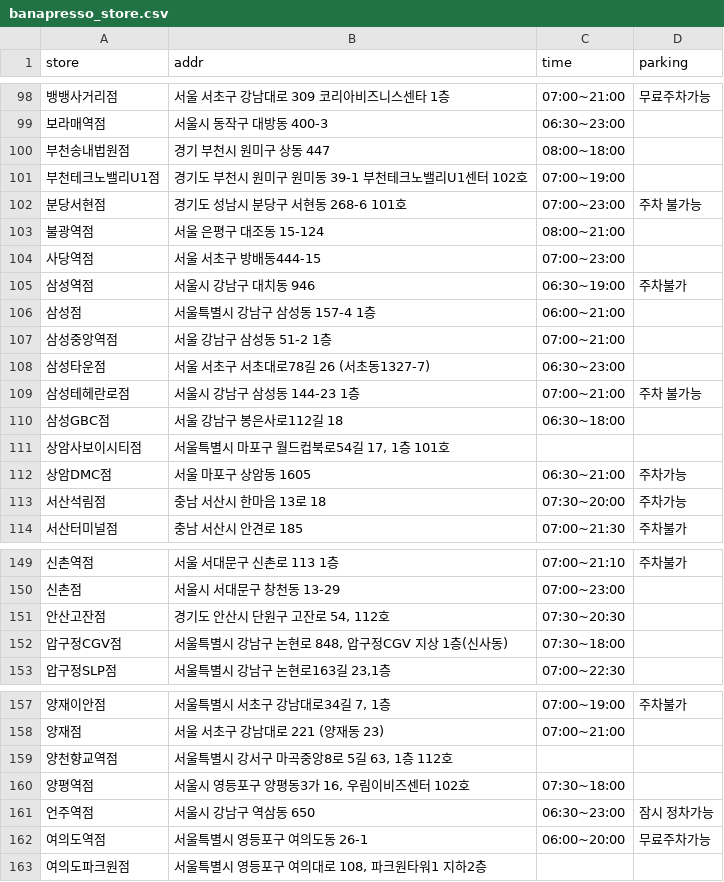
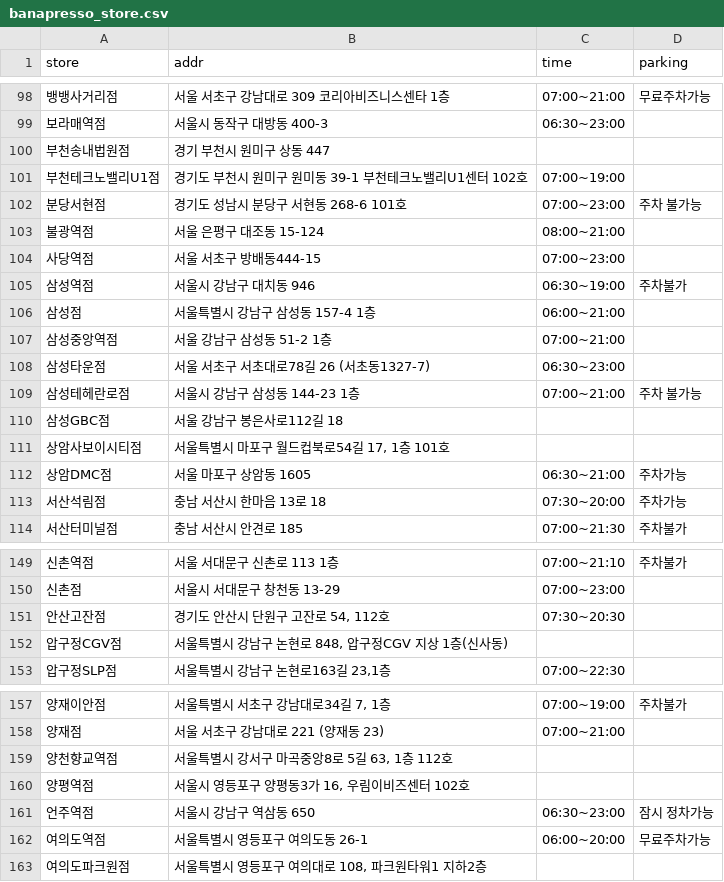
Before and after one commit to BaeSungUk/ai, a CSV file: 2_DataAnalysis/banapresso_store.csv, drawn as a sheet; only a part is shown, gaps mark what is left out; the diff covers the shown part only.

```diff
--- a/2_DataAnalysis/banapresso_store.csv
+++ b/2_DataAnalysis/banapresso_store.csv
@@ -99,3 +99,3 @@
 보라매역점,서울시 동작구 대방동 400-3,06:30~23:00,
-부천송내법원점,경기 부천시 원미구 상동 447,08:00~18:00,
+부천송내법원점,경기 부천시 원미구 상동 447,,
 부천테크노밸리U1점,경기도 부천시 원미구 원미동 39-1 부천테크노밸리U1센터 102호,07:00~19:00,
@@ -109,3 +109,3 @@
 삼성테헤란로점,서울시 강남구 삼성동 144-23 1층,07:00~21:00,주차 불가능
-삼성GBC점,서울 강남구 봉은사로112길 18,06:30~18:00,
+삼성GBC점,서울 강남구 봉은사로112길 18,,
 상암사보이시티점,"서울특별시 마포구 월드컵북로54길 17, 1층 101호",,
@@ -151,3 +151,3 @@
 안산고잔점,"경기도 안산시 단원구 고잔로 54, 112호",07:30~20:30,
-압구정CGV점,"서울특별시 강남구 논현로 848, 압구정CGV 지상 1층(신사동)",07:30~18:00,
+압구정CGV점,"서울특별시 강남구 논현로 848, 압구정CGV 지상 1층(신사동)",,
 압구정SLP점,"서울특별시 강남구 논현로163길 23,1층",07:00~22:30,
@@ -159,3 +159,3 @@
 양천향교역점,"서울특별시 강서구 마곡중앙8로 5길 63, 1층 112호",,
-양평역점,"서울시 영등포구 양평동3가 16, 우림이비즈센터 102호",07:30~18:00,
+양평역점,"서울시 영등포구 양평동3가 16, 우림이비즈센터 102호",,
 언주역점,서울시 강남구 역삼동 650,06:30~23:00,잠시 정차가능
```
Also changed, not shown: 8 edited cells elsewhere in this file, 2_DataAnalysis/starbucks_seoul.csv, 11 other files.
